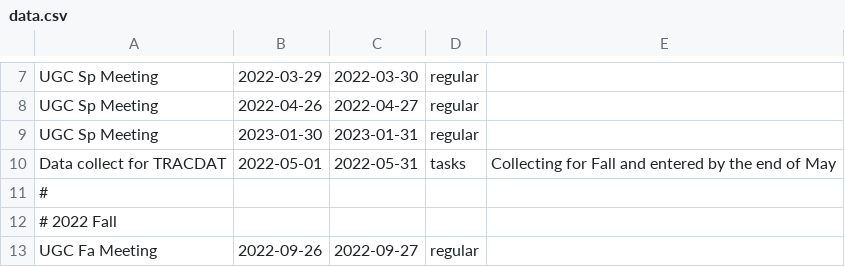
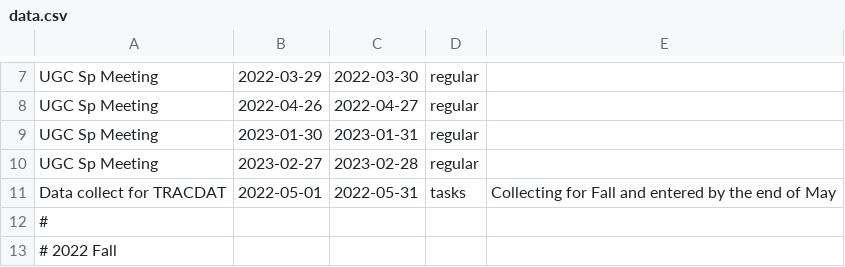
Before and after one commit to yow5110/Gantt2022, a CSV file: data.csv, drawn as a sheet; only a part is shown, gaps mark what is left out; the shorter side is filled out with more unchanged rows; the diff names each change by its address in the sheet, - before the commit and + after, or states it on an @@ line.

```diff
--- a/data.csv
+++ b/data.csv
+row 10: UGC Sp Meeting | 2023-02-27 | 2023-02-28 | regular
```
Also changed, not shown: 1 other file.
